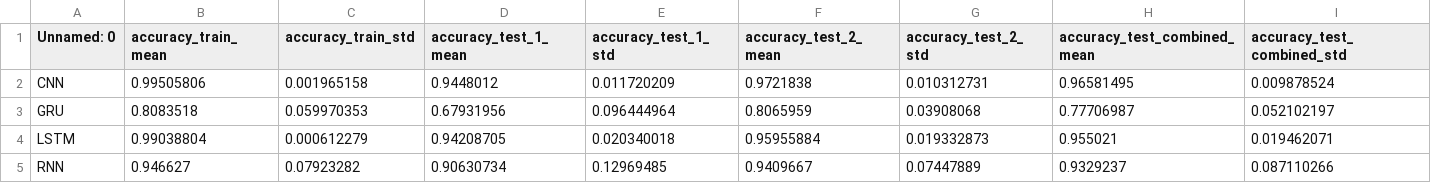
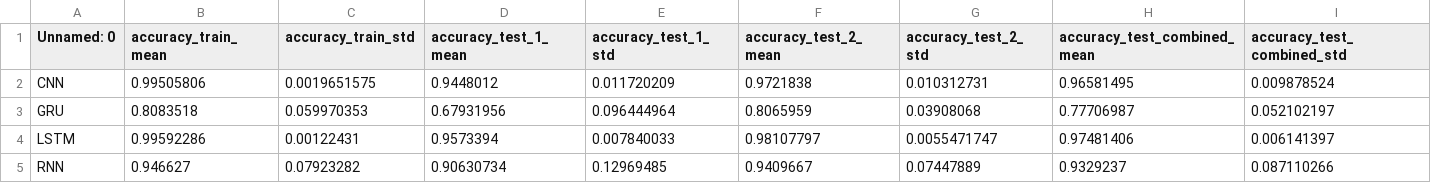
Before and after one commit to andrejbrova/CO2-Occupancy, a CSV file: combined_result_tables.csv, drawn as a sheet.

Commit message:
Add files via upload

```diff
--- a/combined_result_tables.csv
+++ b/combined_result_tables.csv
@@ -1,5 +1,5 @@
 Unnamed: 0,accuracy_train_mean,accuracy_train_std,accuracy_test_1_mean,accuracy_test_1_std,accuracy_test_2_mean,accuracy_test_2_std,accuracy_test_combined_mean,accuracy_test_combined_std
-CNN,0.99505806,0.001965158,0.9448012,0.011720209,0.9721838,0.010312731,0.96581495,0.009878524
+CNN,0.99505806,0.0019651575,0.9448012,0.011720209,0.9721838,0.010312731,0.96581495,0.009878524
 GRU,0.8083518,0.059970353,0.67931956,0.096444964,0.8065959,0.03908068,0.77706987,0.052102197
-LSTM,0.99038804,0.000612279,0.94208705,0.020340018,0.95955884,0.019332873,0.955021,0.019462071
+LSTM,0.99592286,0.00122431,0.9573394,0.007840033,0.98107797,0.0055471747,0.97481406,0.006141397
 RNN,0.946627,0.07923282,0.90630734,0.12969485,0.9409667,0.07447889,0.9329237,0.087110266
```
